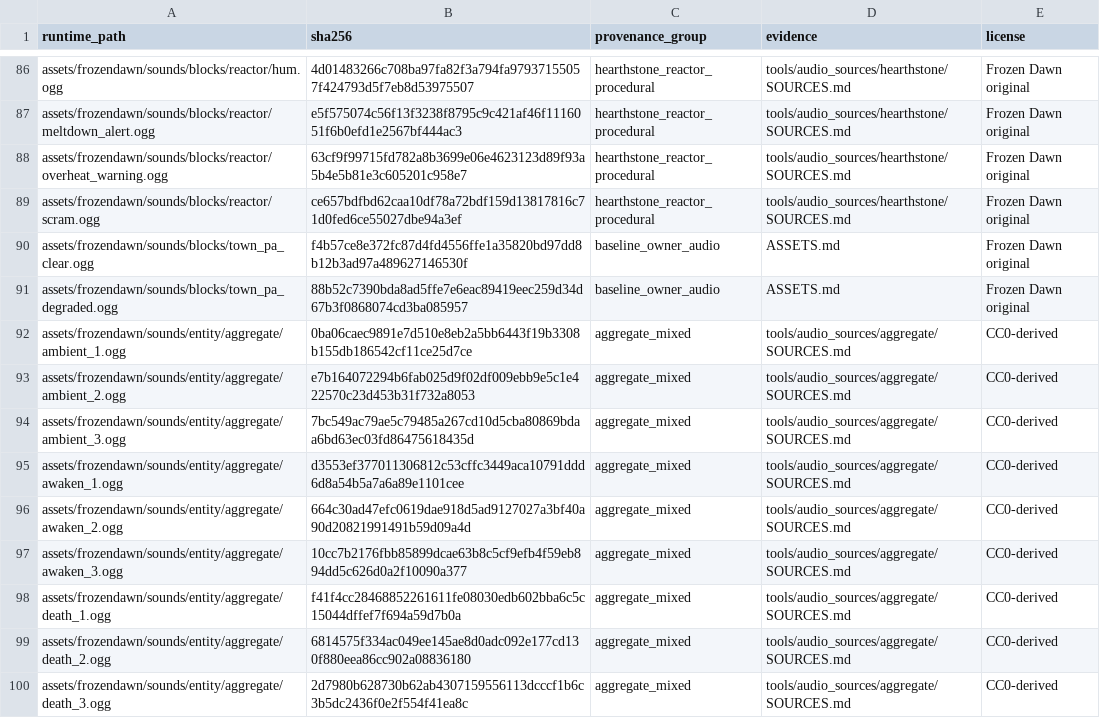
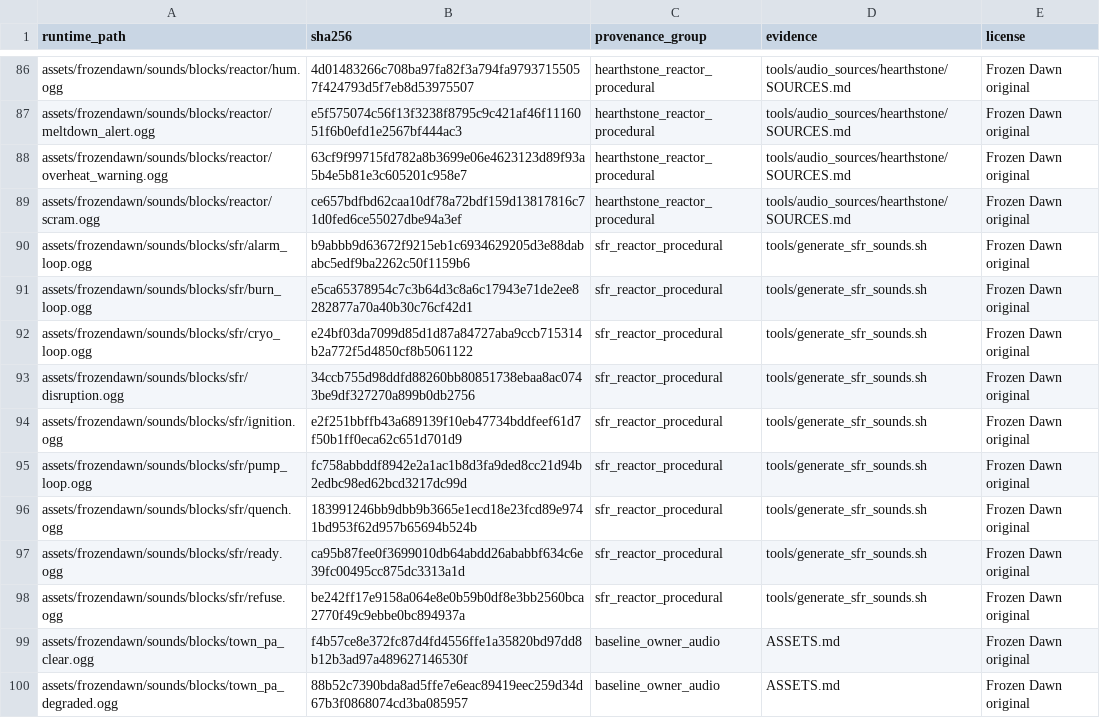
Before and after one commit to cjaron03/frozen-dawn, a TSV file: docs/audio/SHIPPED_AUDIO_INVENTORY.tsv, drawn as a sheet; only a part is shown, gaps mark what is left out; the shorter side is filled out with more unchanged rows; the diff names each change by its address in the sheet, - before the commit and + after, or states it on an @@ line.

```diff
--- a/docs/audio/SHIPPED_AUDIO_INVENTORY.tsv
+++ b/docs/audio/SHIPPED_AUDIO_INVENTORY.tsv
+row 90: assets/frozendawn/sounds/blocks/sfr/alarm_loop.ogg | b9abbb9d63672f9215eb1c6934629205d3e88dababc5edf9ba2262c50f1159b6 | sfr_reactor_procedural | tools/generate_sfr_sounds.sh | Frozen Dawn original
+row 91: assets/frozendawn/sounds/blocks/sfr/burn_loop.ogg | e5ca65378954c7c3b64d3c8a6c17943e71de2ee8282877a70a40b30c76cf42d1 | sfr_reactor_procedural | tools/generate_sfr_sounds.sh | Frozen Dawn original
+row 92: assets/frozendawn/sounds/blocks/sfr/cryo_loop.ogg | e24bf03da7099d85d1d87a84727aba9ccb715314b2a772f5d4850cf8b5061122 | sfr_reactor_procedural | tools/generate_sfr_sounds.sh | Frozen Dawn original
+row 93: assets/frozendawn/sounds/blocks/sfr/disruption.ogg | 34ccb755d98ddfd88260bb80851738ebaa8ac0743be9df327270a899b0db2756 | sfr_reactor_procedural | tools/generate_sfr_sounds.sh | Frozen Dawn original
+row 94: assets/frozendawn/sounds/blocks/sfr/ignition.ogg | e2f251bbffb43a689139f10eb47734bddfeef61d7f50b1ff0eca62c651d701d9 | sfr_reactor_procedural | tools/generate_sfr_sounds.sh | Frozen Dawn original
+row 95: assets/frozendawn/sounds/blocks/sfr/pump_loop.ogg | fc758abbddf8942e2a1ac1b8d3fa9ded8cc21d94b2edbc98ed62bcd3217dc99d | sfr_reactor_procedural | tools/generate_sfr_sounds.sh | Frozen Dawn original
+row 96: assets/frozendawn/sounds/blocks/sfr/quench.ogg | 183991246bb9dbb9b3665e1ecd18e23fcd89e9741bd953f62d957b65694b524b | sfr_reactor_procedural | tools/generate_sfr_sounds.sh | Frozen Dawn original
+row 97: assets/frozendawn/sounds/blocks/sfr/ready.ogg | ca95b87fee0f3699010db64abdd26ababbf634c6e39fc00495cc875dc3313a1d | sfr_reactor_procedural | tools/generate_sfr_sounds.sh | Frozen Dawn original
+row 98: assets/frozendawn/sounds/blocks/sfr/refuse.ogg | be242ff17e9158a064e8e0b59b0df8e3bb2560bca2770f49c9ebbe0bc894937a | sfr_reactor_procedural | tools/generate_sfr_sounds.sh | Frozen Dawn original
```
Also changed, not shown: 21 other files.
